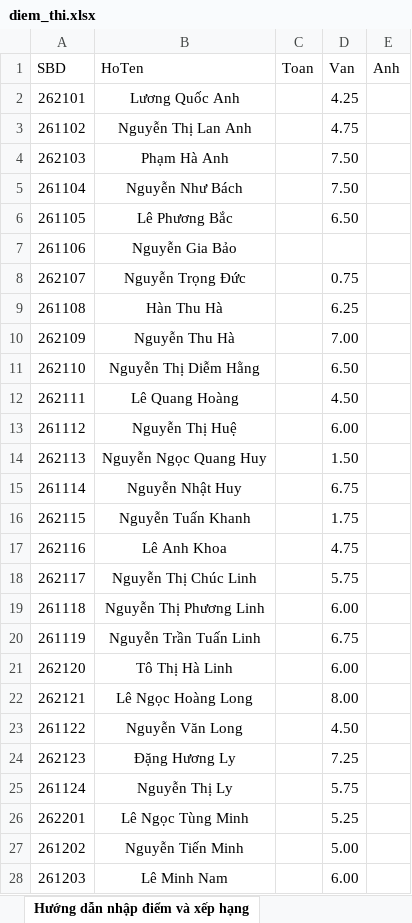
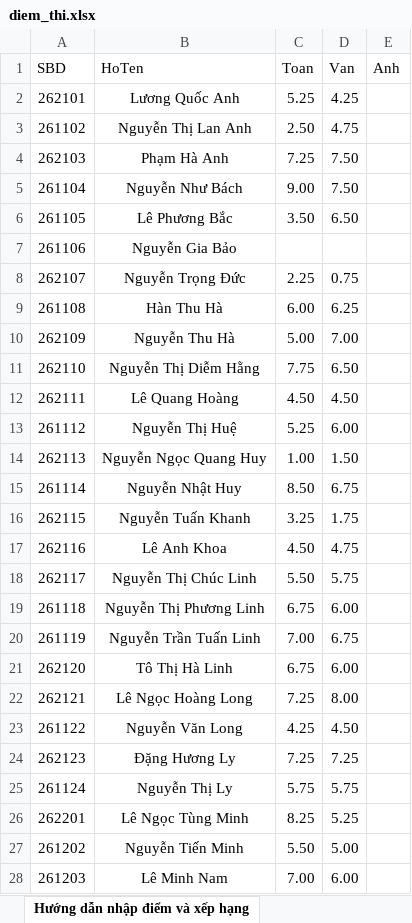
Before and after one commit to dethionlinecuathayquan-gif/tracuudiemthikhaosatthcshoangphuong, an Excel workbook: diem_thi.xlsx, sheet Hướng dẫn nhập điểm và xếp hạng, drawn as a sheet; only a part is shown; values as stored, in another font and other column widths than the file's, no borders; the diff covers the shown part only; the diff names each change by its address in the sheet, - before the commit and + after, or states it on an @@ line.

Commit message:
Add files via upload

```diff
--- a/diem_thi.xlsx (sheet Hướng dẫn nhập điểm và xếp hạng)
+++ b/diem_thi.xlsx (sheet Hướng dẫn nhập điểm và xếp hạng)
-C2 (Toan): (empty)
+C2 (Toan): 5.25
-C3 (Toan): (empty)
+C3 (Toan): 2.50
-C4 (Toan): (empty)
+C4 (Toan): 7.25
-C5 (Toan): (empty)
+C5 (Toan): 9.00
-C6 (Toan): (empty)
+C6 (Toan): 3.50
-C8 (Toan): (empty)
+C8 (Toan): 2.25
-C9 (Toan): (empty)
+C9 (Toan): 6.00
-C10 (Toan): (empty)
+C10 (Toan): 5.00
-C11 (Toan): (empty)
+C11 (Toan): 7.75
-C12 (Toan): (empty)
+C12 (Toan): 4.50
-C13 (Toan): (empty)
+C13 (Toan): 5.25
-C14 (Toan): (empty)
+C14 (Toan): 1.00
-C15 (Toan): (empty)
+C15 (Toan): 8.50
-C16 (Toan): (empty)
+C16 (Toan): 3.25
-C17 (Toan): (empty)
+C17 (Toan): 4.50
-C18 (Toan): (empty)
+C18 (Toan): 5.50
-C19 (Toan): (empty)
+C19 (Toan): 6.75
-C20 (Toan): (empty)
+C20 (Toan): 7.00
-C21 (Toan): (empty)
+C21 (Toan): 6.75
-C22 (Toan): (empty)
+C22 (Toan): 7.25
-C23 (Toan): (empty)
+C23 (Toan): 4.25
-C24 (Toan): (empty)
+C24 (Toan): 7.25
-C25 (Toan): (empty)
+C25 (Toan): 5.75
-C26 (Toan): (empty)
+C26 (Toan): 8.25
-C27 (Toan): (empty)
+C27 (Toan): 5.50
-C28 (Toan): (empty)
+C28 (Toan): 7.00
```
Also changed, not shown: 20 edited cells elsewhere in this sheet.
